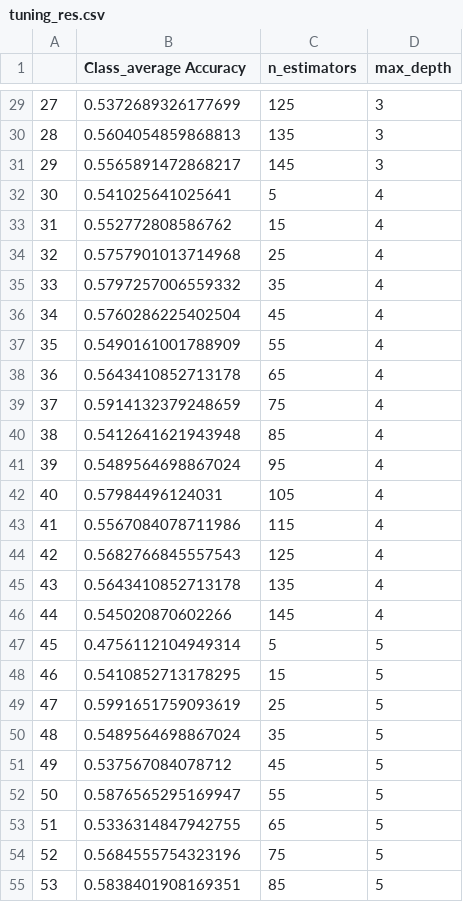
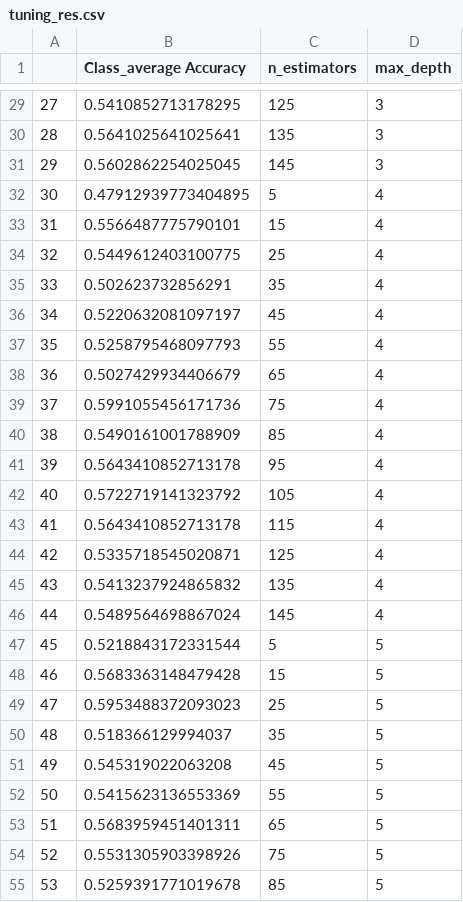
Before and after one commit to Jayanth-kumar5566/CAMEB2-machine-learning, a CSV file: tuning_res.csv, drawn as a sheet; only a part is shown, gaps mark what is left out; the diff covers the shown part only.

```diff
--- a/tuning_res.csv
+++ b/tuning_res.csv
@@ -29,27 +29,27 @@
-27,0.5372689326177699,125,3
-28,0.5604054859868813,135,3
-29,0.5565891472868217,145,3
-30,0.541025641025641,5,4
-31,0.552772808586762,15,4
-32,0.5757901013714968,25,4
-33,0.5797257006559332,35,4
-34,0.5760286225402504,45,4
-35,0.5490161001788909,55,4
-36,0.5643410852713178,65,4
-37,0.5914132379248659,75,4
-38,0.5412641621943948,85,4
-39,0.5489564698867024,95,4
-40,0.57984496124031,105,4
-41,0.5567084078711986,115,4
-42,0.5682766845557543,125,4
-43,0.5643410852713178,135,4
-44,0.545020870602266,145,4
-45,0.4756112104949314,5,5
-46,0.5410852713178295,15,5
-47,0.5991651759093619,25,5
-48,0.5489564698867024,35,5
-49,0.537567084078712,45,5
-50,0.5876565295169947,55,5
-51,0.5336314847942755,65,5
-52,0.5684555754323196,75,5
-53,0.5838401908169351,85,5
+27,0.5410852713178295,125,3
+28,0.5641025641025641,135,3
+29,0.5602862254025045,145,3
+30,0.47912939773404895,5,4
+31,0.5566487775790101,15,4
+32,0.5449612403100775,25,4
+33,0.502623732856291,35,4
+34,0.5220632081097197,45,4
+35,0.5258795468097793,55,4
+36,0.5027429934406679,65,4
+37,0.5991055456171736,75,4
+38,0.5490161001788909,85,4
+39,0.5643410852713178,95,4
+40,0.5722719141323792,105,4
+41,0.5643410852713178,115,4
+42,0.5335718545020871,125,4
+43,0.5413237924865832,135,4
+44,0.5489564698867024,145,4
+45,0.5218843172331544,5,5
+46,0.5683363148479428,15,5
+47,0.5953488372093023,25,5
+48,0.518366129994037,35,5
+49,0.545319022063208,45,5
+50,0.5415623136553369,55,5
+51,0.5683959451401311,65,5
+52,0.5531305903398926,75,5
+53,0.5259391771019678,85,5
```
Also changed, not shown: 123 edited cells elsewhere in this file, 1 other file.
